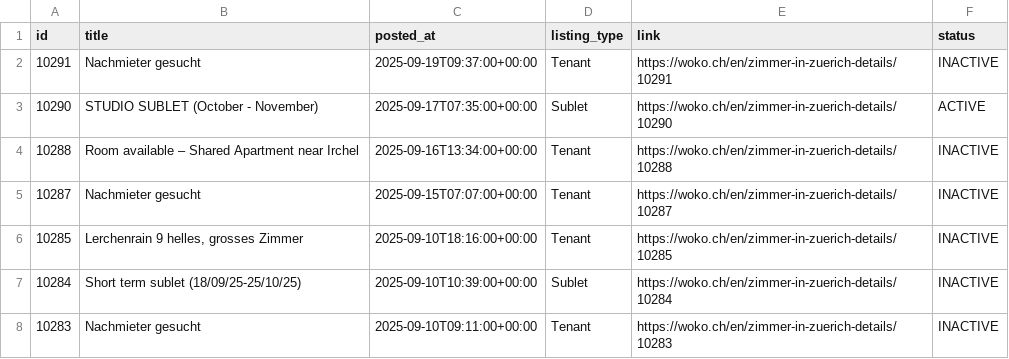
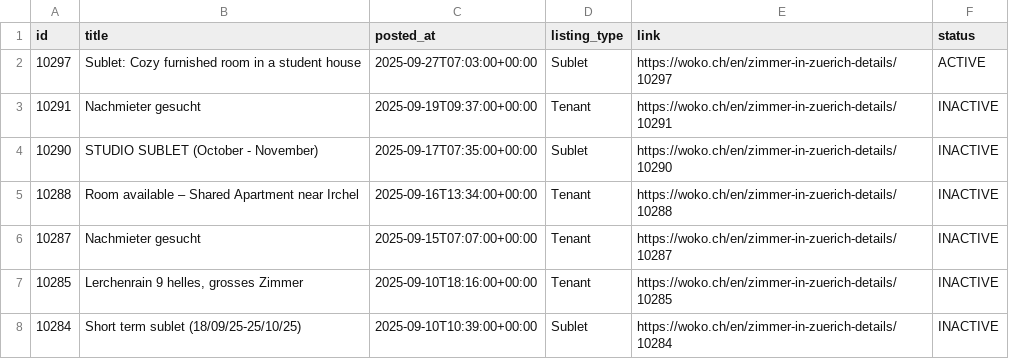
Before and after one commit to kvadityasrivatsa/woko-scraper, a CSV file: data/woko_listings.csv, drawn as a sheet; only a part is shown; the shorter side is filled out with more unchanged rows.

```diff
--- a/data/woko_listings.csv
+++ b/data/woko_listings.csv
@@ -1,4 +1,5 @@
 id,title,posted_at,listing_type,link,status
+10297,Sublet: Cozy furnished room in a student house,2025-09-27T07:03:00+00:00,Sublet,https://woko.ch/en/zimmer-in-zuerich-details/10297,ACTIVE
 10291,Nachmieter gesucht,2025-09-19T09:37:00+00:00,Tenant,https://woko.ch/en/zimmer-in-zuerich-details/10291,INACTIVE
-10290,STUDIO SUBLET (October - November),2025-09-17T07:35:00+00:00,Sublet,https://woko.ch/en/zimmer-in-zuerich-details/10290,ACTIVE
+10290,STUDIO SUBLET (October - November),2025-09-17T07:35:00+00:00,Sublet,https://woko.ch/en/zimmer-in-zuerich-details/10290,INACTIVE
 10288,Room available – Shared Apartment near Irchel,2025-09-16T13:34:00+00:00,Tenant,https://woko.ch/en/zimmer-in-zuerich-details/10288,INACTIVE
```
